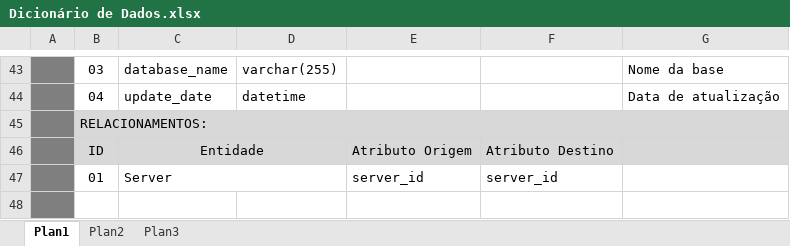
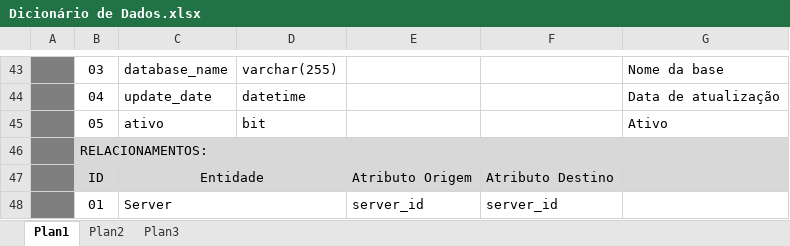
Before and after one commit to adrianhideki/sindex, an Excel workbook: docs/Dicionário de Dados.xlsx, sheet Plan1, drawn as a sheet; only a part is shown, gaps mark what is left out; the shorter side is filled out with more unchanged rows; values as stored, in another font and other column widths than the file's, no borders; the diff names each change by its address in the sheet, - before the commit and + after, or states it on an @@ line.

```diff
--- a/docs/Dicionário de Dados.xlsx (sheet Plan1)
+++ b/docs/Dicionário de Dados.xlsx (sheet Plan1)
+row 45:  | 05 | ativo | bit |  |  | Ativo
```
Also changed, not shown: 2 other files.
